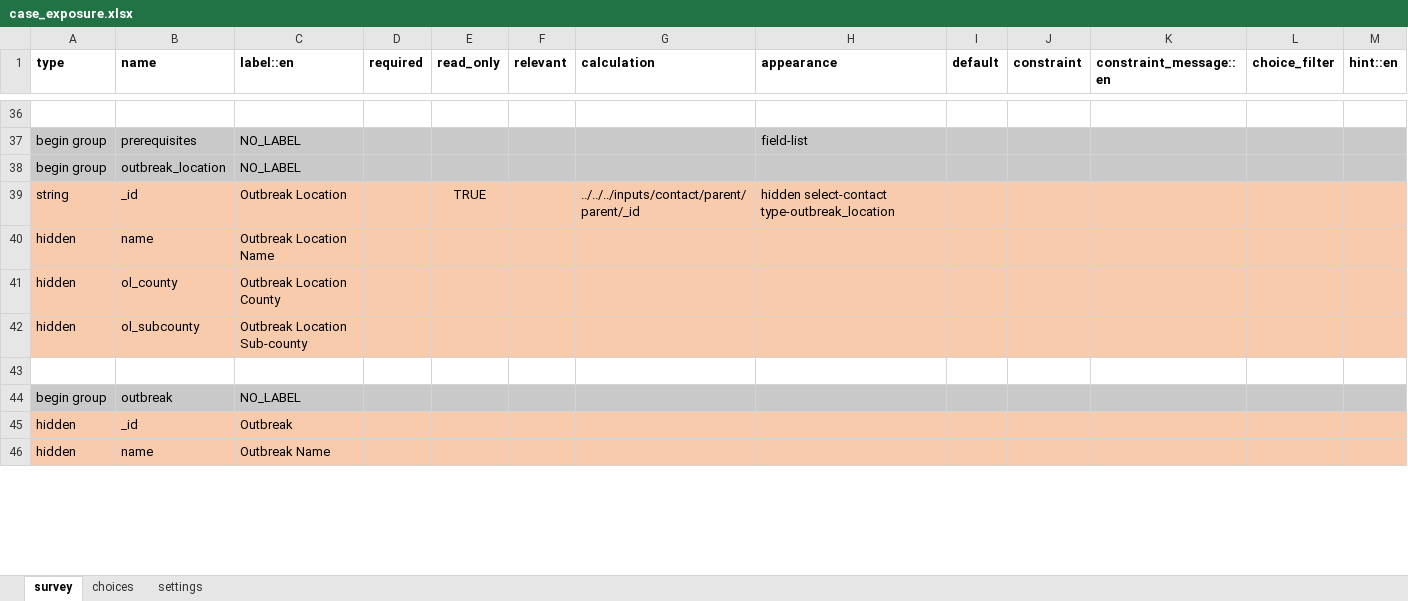
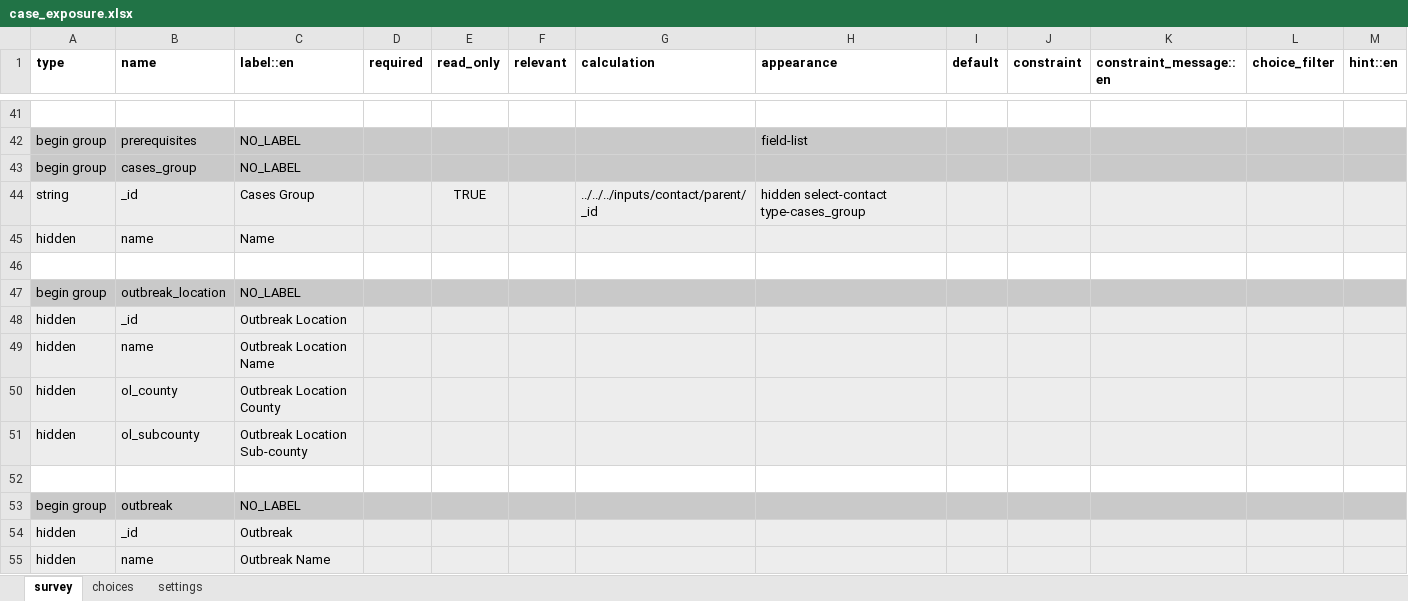
Before and after one commit to gmm2204/dmi-adam, an Excel workbook: config/forms/app/case_exposure.xlsx, sheet survey, drawn as a sheet; only a part is shown, gaps mark what is left out; values as stored, in another font and other column widths than the file's, no borders; removed rows and columns are numbered as before the commit, all else as after; the diff covers the shown part only; the diff names each change by its address in the sheet, - before the commit and + after, or states it on an @@ line.

```diff
--- a/config/forms/app/case_exposure.xlsx (sheet survey)
+++ b/config/forms/app/case_exposure.xlsx (sheet survey)
+row 43: begin group | cases_group | NO_LABEL
+row 44: string | _id | Cases Group |  | TRUE |  | ../../../inputs/contact/parent/_id | hidden select-contact type-cases_group
+row 45: hidden | name | Name
+row 46: (empty)
-row 39: string | _id | Outbreak Location |  | TRUE |  | ../../../inputs/contact/parent/parent/_id | hidden select-contact type-outbreak_location
+row 48: hidden | _id | Outbreak Location
-A49:M51 fill: #F8CBAD
+A49:M51 fill: #EDEDED
-A54:M55 fill: #F8CBAD
+A54:M55 fill: #EDEDED
```
Also changed, not shown: 12 added rows, 13 edited cells and cell formats elsewhere in this sheet, config/forms/app/case_clinical_information.xlsx, config/forms/app/case_outcome.xlsx, 48 other files.
